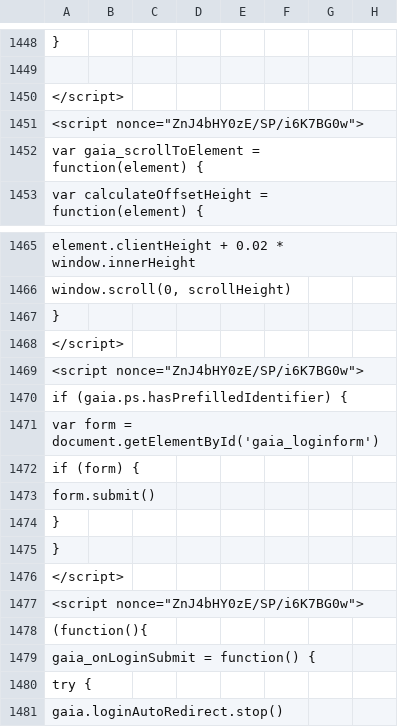
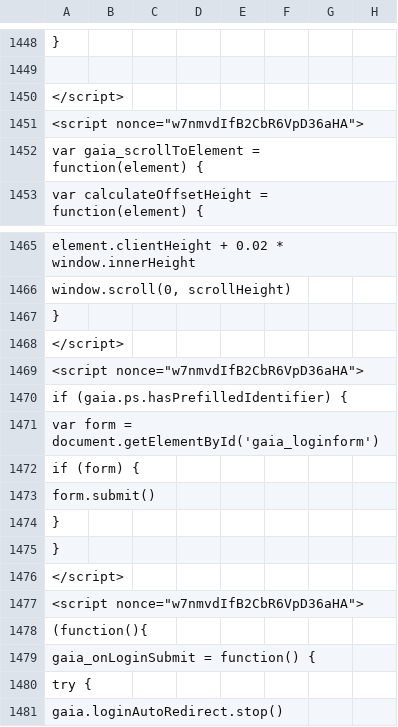
Before and after one commit to anjuspace/covid19, a CSV file: data/india-data/raw.csv, drawn as a sheet; only a part is shown, gaps mark what is left out; the diff covers the shown part only; the diff names each change by its address in the sheet, - before the commit and + after, or states it on an @@ line.

```diff
--- a/data/india-data/raw.csv
+++ b/data/india-data/raw.csv
-A1451: <script nonce="ZnJ4bHY0zE/SP/i6K7BG0w">
+A1451: <script nonce="w7nmvdIfB2CbR6VpD36aHA">
-A1469: <script nonce="ZnJ4bHY0zE/SP/i6K7BG0w">
+A1469: <script nonce="w7nmvdIfB2CbR6VpD36aHA">
-A1477: <script nonce="ZnJ4bHY0zE/SP/i6K7BG0w">
+A1477: <script nonce="w7nmvdIfB2CbR6VpD36aHA">
```
Also changed, not shown: 9 edited cells elsewhere in this file, 9 other files.
